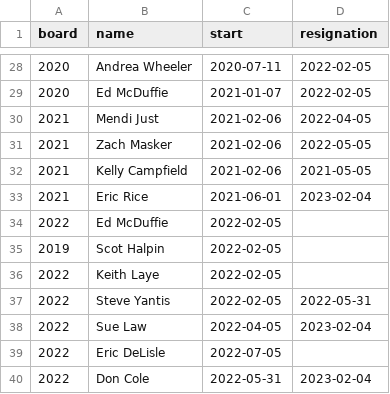
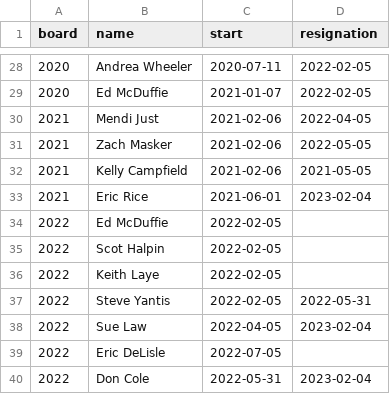
Before and after one commit to glenlakehoa/glenlake-elections, a CSV file: sources/boardmember_tenure.csv, drawn as a sheet; only a part is shown, gaps mark what is left out.

Commit message:
correction in data source

```diff
--- a/sources/boardmember_tenure.csv
+++ b/sources/boardmember_tenure.csv
@@ -34,3 +34,3 @@ board,name,start,resignation
 2022,Ed McDuffie,2022-02-05,
-2019,Scot Halpin,2022-02-05,
+2022,Scot Halpin,2022-02-05,
 2022,Keith Laye,2022-02-05,
```
